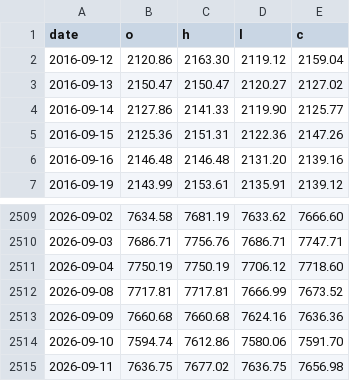
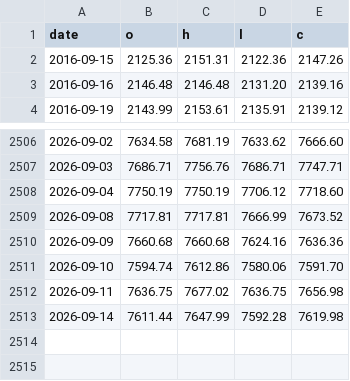
Before and after one commit to dougie-r2/rustskew, a CSV file: data/ohlc_spx.csv, drawn as a sheet; only a part is shown, gaps mark what is left out.

```diff
--- a/data/ohlc_spx.csv
+++ b/data/ohlc_spx.csv
@@ -1,5 +1,2 @@
 date,o,h,l,c
-2016-09-12,2120.86,2163.30,2119.12,2159.04
-2016-09-13,2150.47,2150.47,2120.27,2127.02
-2016-09-14,2127.86,2141.33,2119.90,2125.77
 2016-09-15,2125.36,2151.31,2122.36,2147.26
@@ -2515 +2512,2 @@ date,o,h,l,c
 2026-09-11,7636.75,7677.02,7636.75,7656.98
+2026-09-14,7611.44,7647.99,7592.28,7619.98
```
Also changed, not shown: DIX.csv, data/fred_credit_ig.csv, 9 other files.
